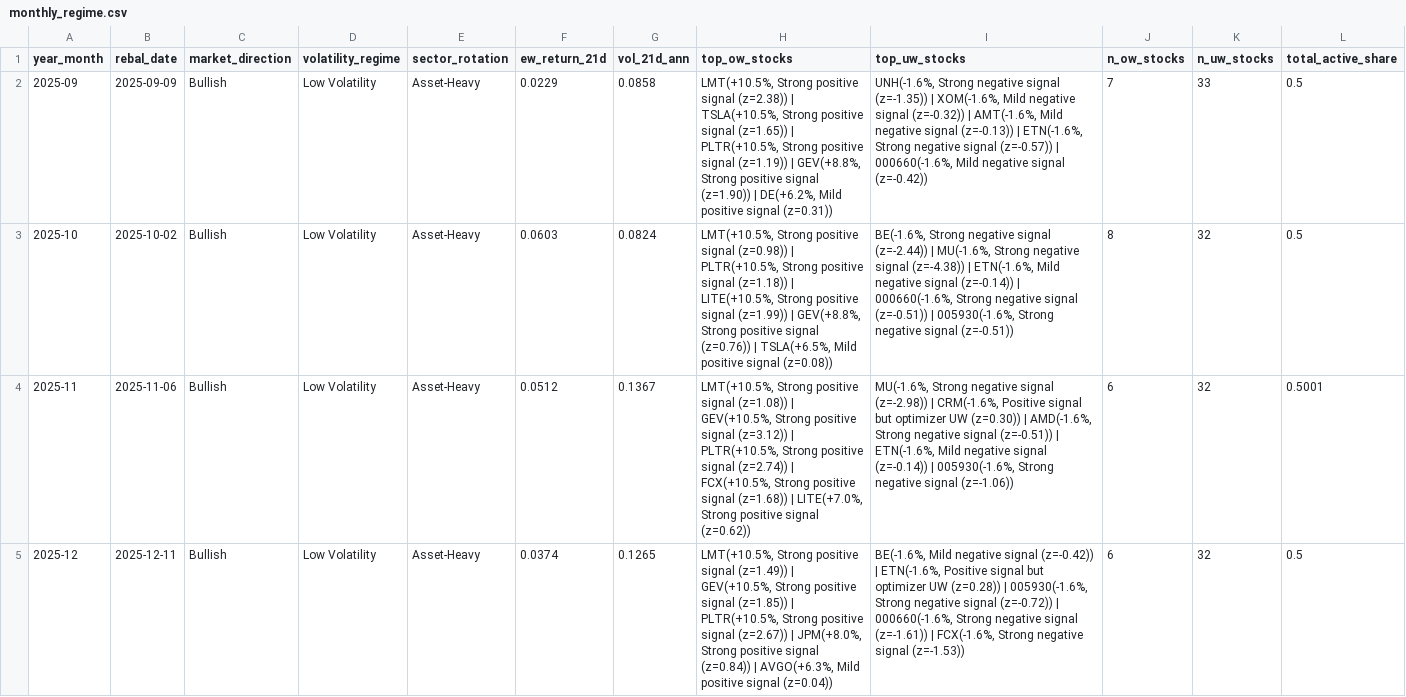
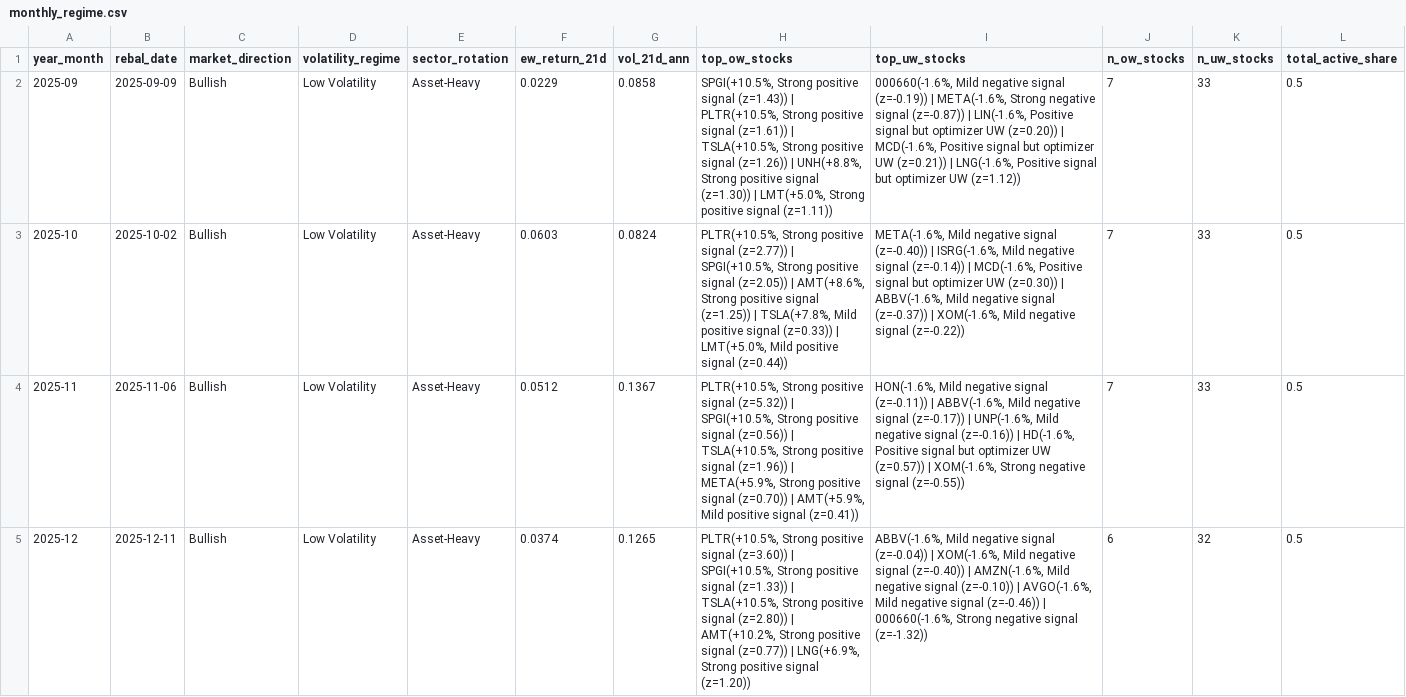
Before and after one commit to dnflsfud/ai-signal-portfolio, a CSV file: outputs/csv/monthly_regime.csv, drawn as a sheet; only a part is shown; the diff covers the shown part only.

```diff
--- a/outputs/csv/monthly_regime.csv
+++ b/outputs/csv/monthly_regime.csv
@@ -1,5 +1,5 @@
 year_month,rebal_date,market_direction,volatility_regime,sector_rotation,ew_return_21d,vol_21d_ann,top_ow_stocks,top_uw_stocks,n_ow_stocks,n_uw_stocks,total_active_share
-2025-09,2025-09-09,Bullish,Low Volatility,Asset-Heavy,0.0229,0.0858,"LMT(+10.5%, Strong positive signal (z=2.38)) | TSLA(+10.5%, Strong positive signal (z=1.65)) | PLTR(+10.5%, Strong positive signal (z=1.19)) | GEV(+8.8%, Strong positive signal (z=1.90)) | DE(+6.2%, Mild positive signal (z=0.31))","UNH(-1.6%, Strong negative signal (z=-1.35)) | XOM(-1.6%, Mild negative signal (z=-0.32)) | AMT(-1.6%, Mild negative signal (z=-0.13)) | ETN(-1.6%, Strong negative signal (z=-0.57)) | 000660(-1.6%, Mild negative signal (z=-0.42))",7,33,0.5
-2025-10,2025-10-02,Bullish,Low Volatility,Asset-Heavy,0.0603,0.0824,"LMT(+10.5%, Strong positive signal (z=0.98)) | PLTR(+10.5%, Strong positive signal (z=1.18)) | LITE(+10.5%, Strong positive signal (z=1.99)) | GEV(+8.8%, Strong positive signal (z=0.76)) | TSLA(+6.5%, Mild positive signal (z=0.08))","BE(-1.6%, Strong negative signal (z=-2.44)) | MU(-1.6%, Strong negative signal (z=-4.38)) | ETN(-1.6%, Mild negative signal (z=-0.14)) | 000660(-1.6%, Strong negative signal (z=-0.51)) | 005930(-1.6%, Strong negative signal (z=-0.51))",8,32,0.5
-2025-11,2025-11-06,Bullish,Low Volatility,Asset-Heavy,0.0512,0.1367,"LMT(+10.5%, Strong positive signal (z=1.08)) | GEV(+10.5%, Strong positive signal (z=3.12)) | PLTR(+10.5%, Strong positive signal (z=2.74)) | FCX(+10.5%, Strong positive signal (z=1.68)) | LITE(+7.0%, Strong positive signal (z=0.62))","MU(-1.6%, Strong negative signal (z=-2.98)) | CRM(-1.6%, Positive signal but optimizer UW (z=0.30)) | AMD(-1.6%, Strong negative signal (z=-0.51)) | ETN(-1.6%, Mild negative signal (z=-0.14)) | 005930(-1.6%, Strong negative signal (z=-1.06))",6,32,0.5001
-2025-12,2025-12-11,Bullish,Low Volatility,Asset-Heavy,0.0374,0.1265,"LMT(+10.5%, Strong positive signal (z=1.49)) | GEV(+10.5%, Strong positive signal (z=1.85)) | PLTR(+10.5%, Strong positive signal (z=2.67)) | JPM(+8.0%, Strong positive signal (z=0.84)) | AVGO(+6.3%, Mild positive signal (z=0.04))","BE(-1.6%, Mild negative signal (z=-0.42)) | ETN(-1.6%, Positive signal but optimizer UW (z=0.28)) | 005930(-1.6%, Strong negative signal (z=-0.72)) | 000660(-1.6%, Strong negative signal (z=-1.61)) | FCX(-1.6%, Strong negative signal (z=-1.53))",6,32,0.5
+2025-09,2025-09-09,Bullish,Low Volatility,Asset-Heavy,0.0229,0.0858,"SPGI(+10.5%, Strong positive signal (z=1.43)) | PLTR(+10.5%, Strong positive signal (z=1.61)) | TSLA(+10.5%, Strong positive signal (z=1.26)) | UNH(+8.8%, Strong positive signal (z=1.30)) | LMT(+5.0%, Strong positive signal (z=1.11))","000660(-1.6%, Mild negative signal (z=-0.19)) | META(-1.6%, Strong negative signal (z=-0.87)) | LIN(-1.6%, Positive signal but optimizer UW (z=0.20)) | MCD(-1.6%, Positive signal but optimizer UW (z=0.21)) | LNG(-1.6%, Positive signal but optimizer UW (z=1.12))",7,33,0.5
+2025-10,2025-10-02,Bullish,Low Volatility,Asset-Heavy,0.0603,0.0824,"PLTR(+10.5%, Strong positive signal (z=2.77)) | SPGI(+10.5%, Strong positive signal (z=2.05)) | AMT(+8.6%, Strong positive signal (z=1.25)) | TSLA(+7.8%, Mild positive signal (z=0.33)) | LMT(+5.0%, Mild positive signal (z=0.44))","META(-1.6%, Mild negative signal (z=-0.40)) | ISRG(-1.6%, Mild negative signal (z=-0.14)) | MCD(-1.6%, Positive signal but optimizer UW (z=0.30)) | ABBV(-1.6%, Mild negative signal (z=-0.37)) | XOM(-1.6%, Mild negative signal (z=-0.22))",7,33,0.5
+2025-11,2025-11-06,Bullish,Low Volatility,Asset-Heavy,0.0512,0.1367,"PLTR(+10.5%, Strong positive signal (z=5.32)) | SPGI(+10.5%, Strong positive signal (z=0.56)) | TSLA(+10.5%, Strong positive signal (z=1.96)) | META(+5.9%, Strong positive signal (z=0.70)) | AMT(+5.9%, Mild positive signal (z=0.41))","HON(-1.6%, Mild negative signal (z=-0.11)) | ABBV(-1.6%, Mild negative signal (z=-0.17)) | UNP(-1.6%, Mild negative signal (z=-0.16)) | HD(-1.6%, Positive signal but optimizer UW (z=0.57)) | XOM(-1.6%, Strong negative signal (z=-0.55))",7,33,0.5
+2025-12,2025-12-11,Bullish,Low Volatility,Asset-Heavy,0.0374,0.1265,"PLTR(+10.5%, Strong positive signal (z=3.60)) | SPGI(+10.5%, Strong positive signal (z=1.33)) | TSLA(+10.5%, Strong positive signal (z=2.80)) | AMT(+10.2%, Strong positive signal (z=0.77)) | LNG(+6.9%, Strong positive signal (z=1.20))","ABBV(-1.6%, Mild negative signal (z=-0.04)) | XOM(-1.6%, Mild negative signal (z=-0.40)) | AMZN(-1.6%, Mild negative signal (z=-0.10)) | AVGO(-1.6%, Mild negative signal (z=-0.46)) | 000660(-1.6%, Strong negative signal (z=-1.32))",6,32,0.5
```
Also changed, not shown: 8 edited cells elsewhere in this file, outputs/csv/daily_performance.csv, outputs/csv/feature_importance.csv, 7 other files.
